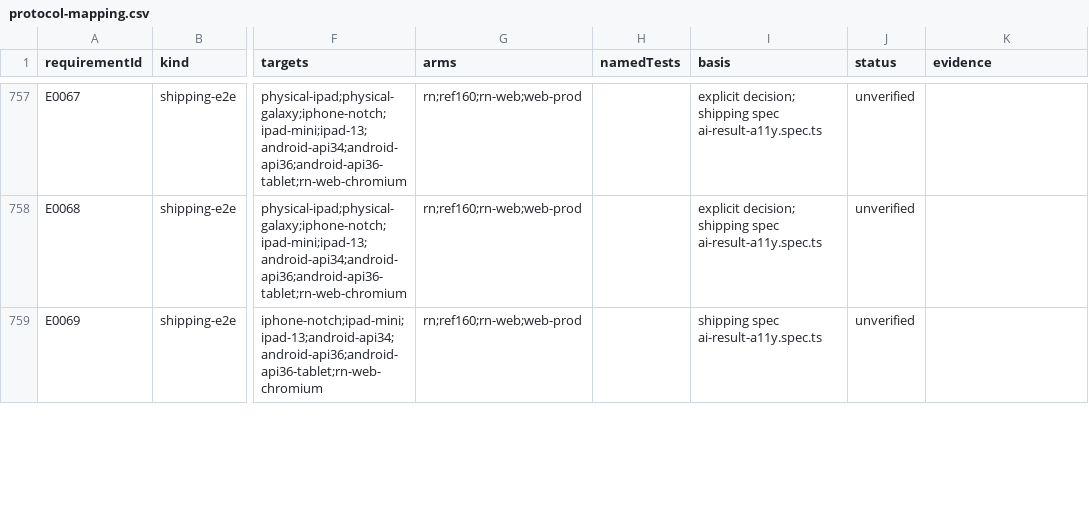
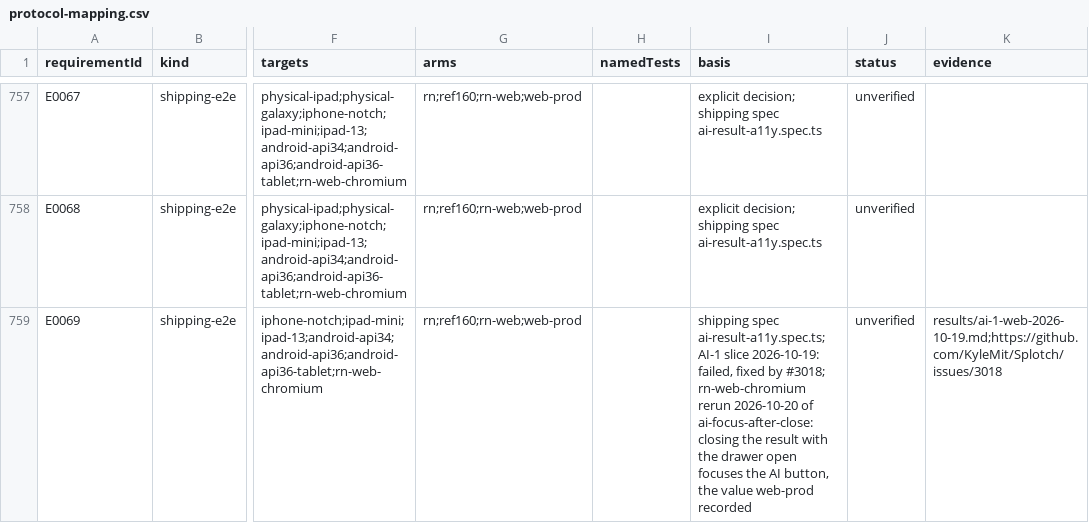
Before and after one commit to KyleMit/Splotch, a CSV file: docs/scratchpad/2026-10-18-device-parity/protocol-mapping.csv, drawn as a sheet; only a part is shown, gaps mark what is left out; the diff covers the shown part only; the diff names each change by its address in the sheet, - before the commit and + after, or states it on an @@ line.

```diff
--- a/docs/scratchpad/2026-10-18-device-parity/protocol-mapping.csv
+++ b/docs/scratchpad/2026-10-18-device-parity/protocol-mapping.csv
-I759 (basis): shipping spec ai-result-a11y.spec.ts
+I759 (basis): shipping spec ai-result-a11y.spec.ts; AI-1 slice 2026-10-19: failed, fixed by #3018; rn-web-chromium rerun 2026-10-20 of ai-focus-after-close: closing the result with the drawer open focuses the AI button, the value web-prod recorded
-K759 (evidence): (empty)
+K759 (evidence): results/ai-1-web-2026-10-19.md;https://github.com/KyleMit/Splotch/issues/3018
```
Also changed, not shown: 16 edited cells elsewhere in this file, 2 other files.
